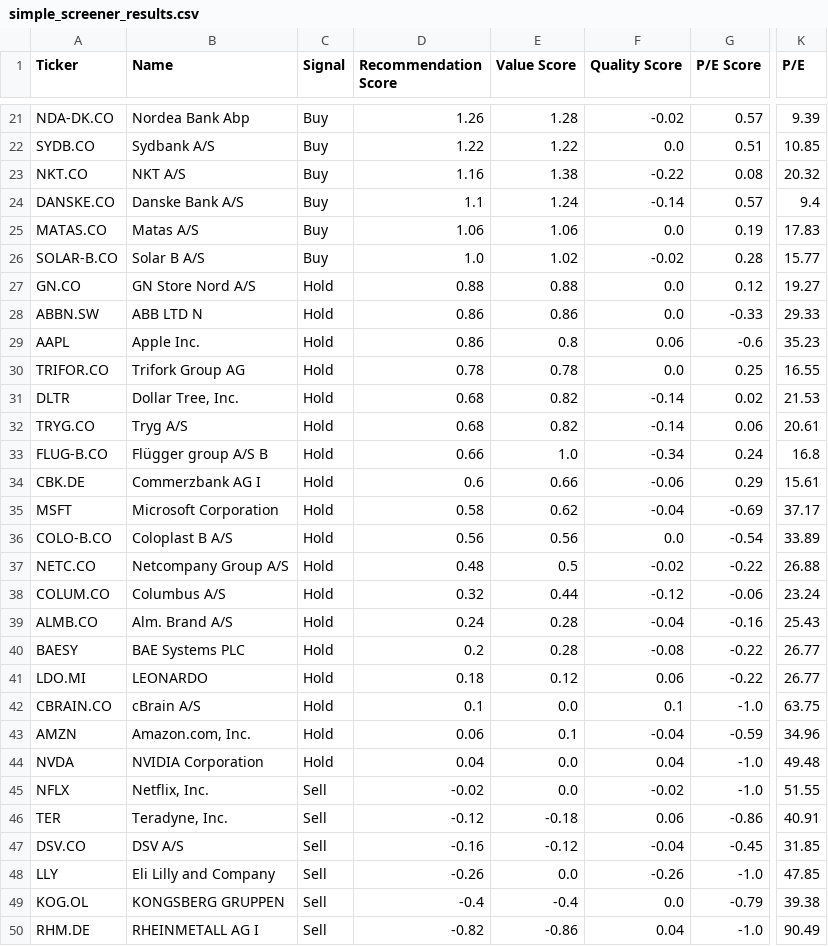
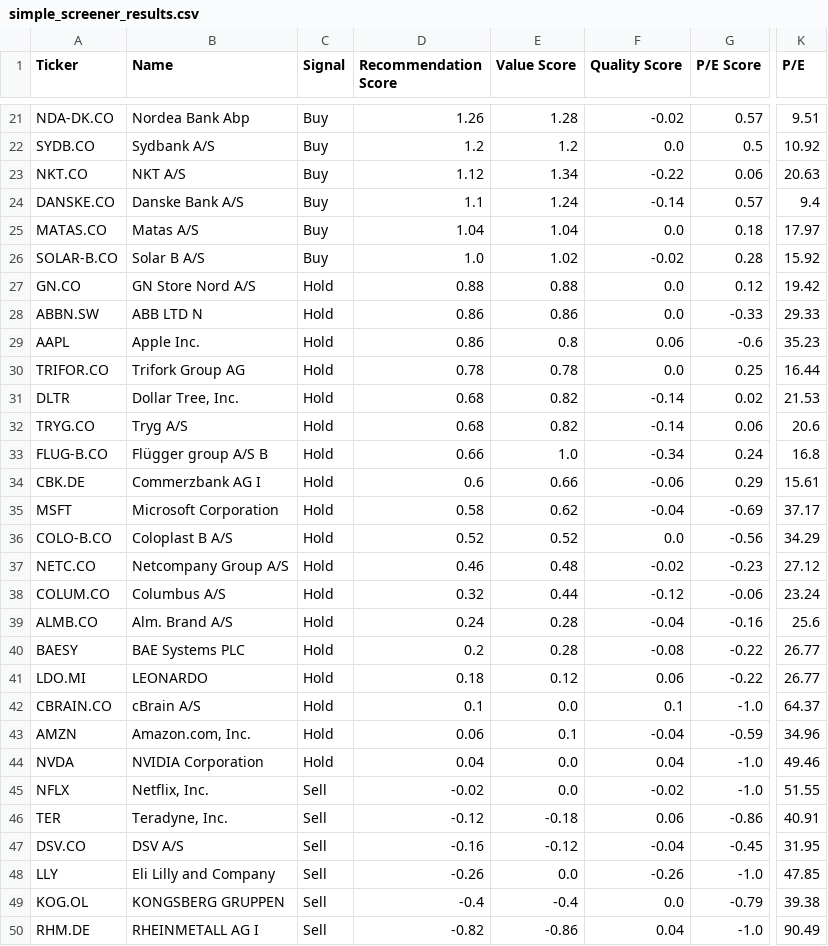
Before and after one commit to P1N60/stock_predictor, a CSV file: data/screener_results/simple_screener_results.csv, drawn as a sheet; only a part is shown, gaps mark what is left out; the diff covers the shown part only; the diff names each change by its address in the sheet, - before the commit and + after, or states it on an @@ line.

```diff
--- a/data/screener_results/simple_screener_results.csv
+++ b/data/screener_results/simple_screener_results.csv
-K21 (P/E): 9.39
+K21 (P/E): 9.51
-D22 (Recommendation Score): 1.22
+D22 (Recommendation Score): 1.2
-E22 (Value Score): 1.22
+E22 (Value Score): 1.2
-G22 (P/E Score): 0.51
+G22 (P/E Score): 0.5
-K22 (P/E): 10.85
+K22 (P/E): 10.92
-D23 (Recommendation Score): 1.16
+D23 (Recommendation Score): 1.12
-E23 (Value Score): 1.38
+E23 (Value Score): 1.34
-G23 (P/E Score): 0.08
+G23 (P/E Score): 0.06
-K23 (P/E): 20.32
+K23 (P/E): 20.63
-D25 (Recommendation Score): 1.06
+D25 (Recommendation Score): 1.04
-E25 (Value Score): 1.06
+E25 (Value Score): 1.04
-G25 (P/E Score): 0.19
+G25 (P/E Score): 0.18
-K25 (P/E): 17.83
+K25 (P/E): 17.97
-K26 (P/E): 15.77
+K26 (P/E): 15.92
-K27 (P/E): 19.27
+K27 (P/E): 19.42
-K30 (P/E): 16.55
+K30 (P/E): 16.44
-K32 (P/E): 20.61
+K32 (P/E): 20.6
-D36 (Recommendation Score): 0.56
+D36 (Recommendation Score): 0.52
-E36 (Value Score): 0.56
+E36 (Value Score): 0.52
-G36 (P/E Score): -0.54
+G36 (P/E Score): -0.56
-K36 (P/E): 33.89
+K36 (P/E): 34.29
-D37 (Recommendation Score): 0.48
+D37 (Recommendation Score): 0.46
-E37 (Value Score): 0.5
+E37 (Value Score): 0.48
-G37 (P/E Score): -0.22
+G37 (P/E Score): -0.23
-K37 (P/E): 26.88
+K37 (P/E): 27.12
-K39 (P/E): 25.43
+K39 (P/E): 25.6
-K42 (P/E): 63.75
+K42 (P/E): 64.37
-K44 (P/E): 49.48
+K44 (P/E): 49.46
-K47 (P/E): 31.85
+K47 (P/E): 31.95
```
Also changed, not shown: 2 added rows, 2 removed rows and 29 edited cells elsewhere in this file, 1 other file.
